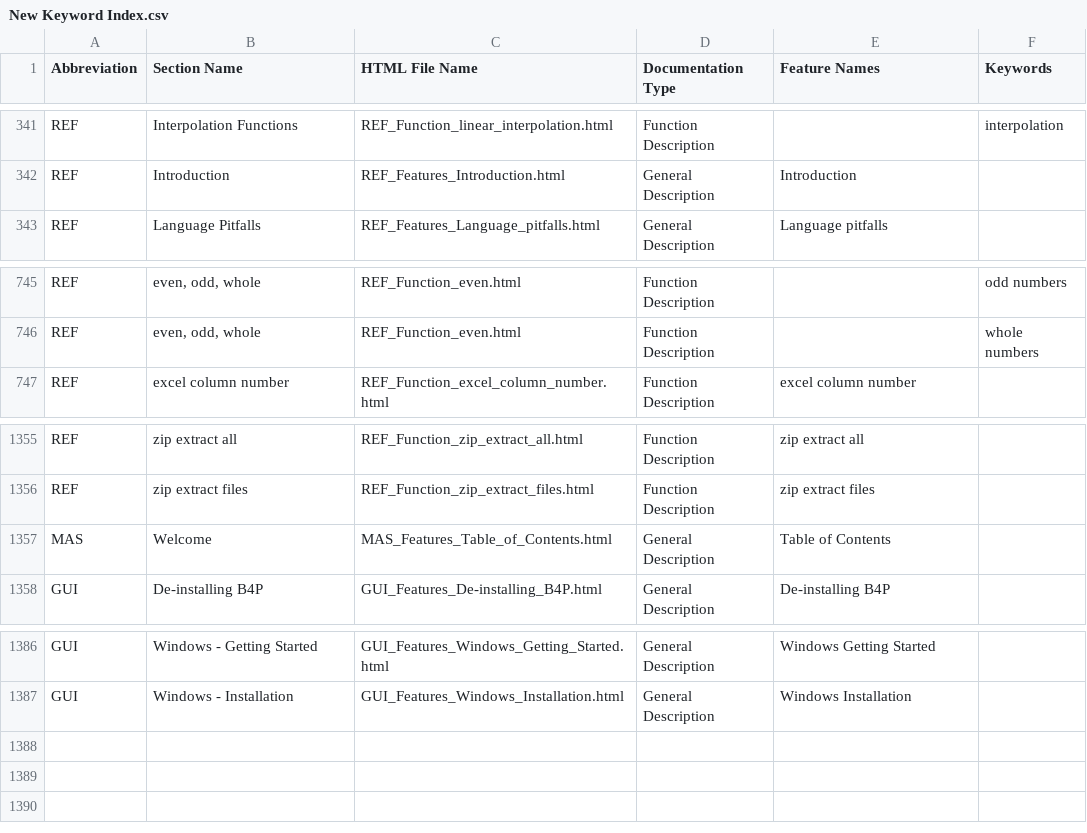
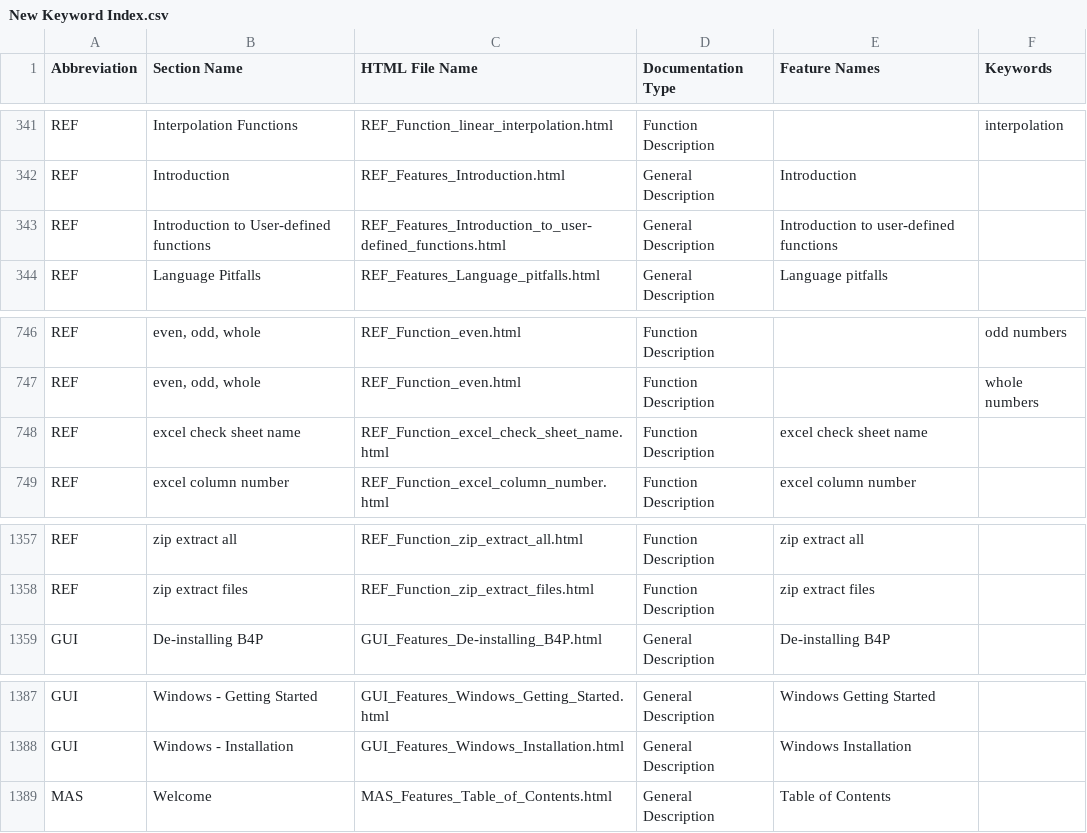
Before and after one commit to georgzurbonsen/B4P_Docu_Maker, a CSV file: New Keyword Index.csv, drawn as a sheet; only a part is shown, gaps mark what is left out.

```diff
--- a/New Keyword Index.csv
+++ b/New Keyword Index.csv
@@ -342,2 +342,3 @@ REF;Interpolation Functions;REF_Function_linear_interpolation.html;Function Desc
 REF;Introduction;REF_Features_Introduction.html;General Description;Introduction
+REF;Introduction to User-defined functions;REF_Features_Introduction_to_user-defined_functions.html;General Description;Introduction to user-defined functions
 REF;Language Pitfalls;REF_Features_Language_pitfalls.html;General Description;Language pitfalls
@@ -746,2 +747,3 @@ REF;even, odd, whole;REF_Function_even.html;Function Description;;odd numbers
 REF;even, odd, whole;REF_Function_even.html;Function Description;;whole numbers
+REF;excel check sheet name;REF_Function_excel_check_sheet_name.html;Function Description;excel check sheet name
 REF;excel column number;REF_Function_excel_column_number.html;Function Description;excel column number
@@ -1356,3 +1358,2 @@ REF;zip extract all;REF_Function_zip_extract_all.html;Function Description;zip e
 REF;zip extract files;REF_Function_zip_extract_files.html;Function Description;zip extract files
-MAS;Welcome;MAS_Features_Table_of_Contents.html;General Description;Table of Contents
 GUI;De-installing B4P;GUI_Features_De-installing_B4P.html;General Description;De-installing B4P
@@ -1387 +1388,2 @@ GUI;Windows - Getting Started;GUI_Features_Windows_Getting_Started.html;General
 GUI;Windows - Installation;GUI_Features_Windows_Installation.html;General Description;Windows Installation
+MAS;Welcome;MAS_Features_Table_of_Contents.html;General Description;Table of Contents
```
Also changed, not shown: Navigator.csv, 16 other files.
